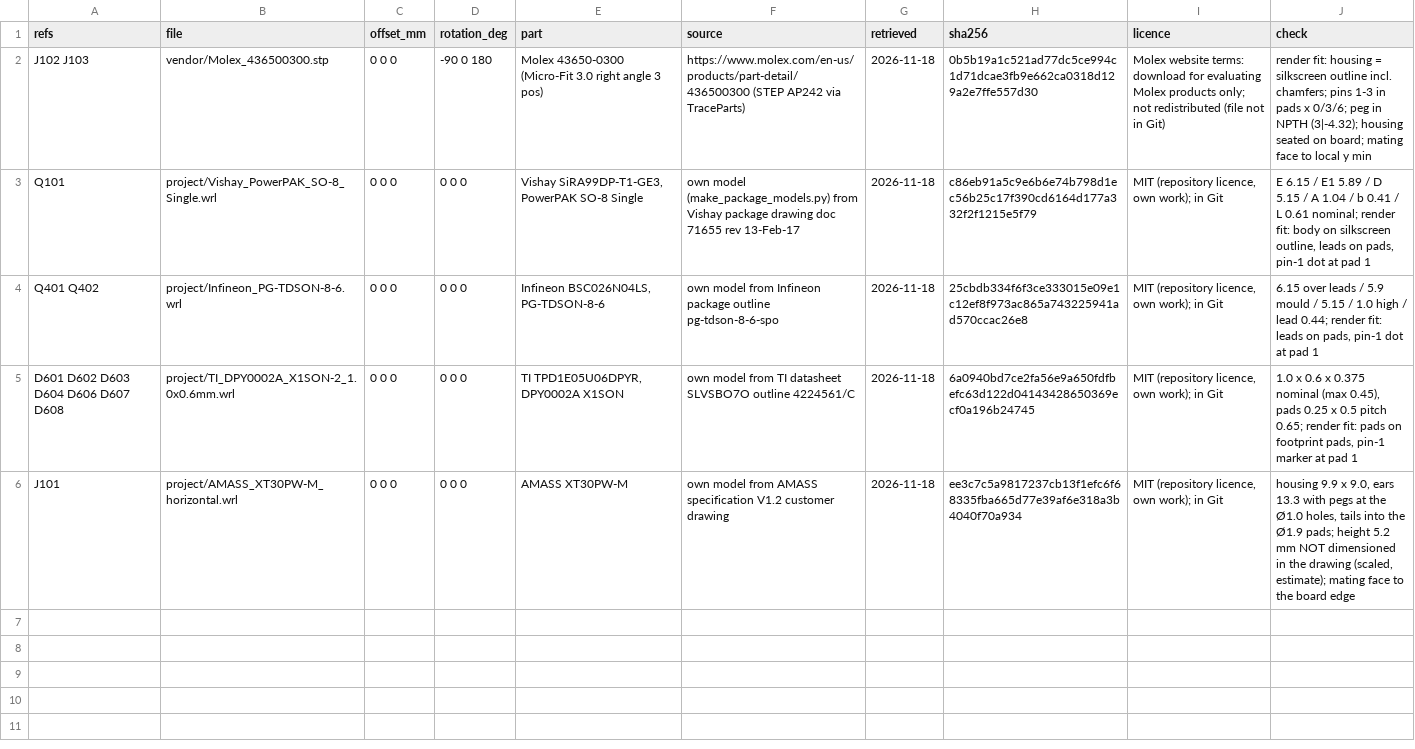
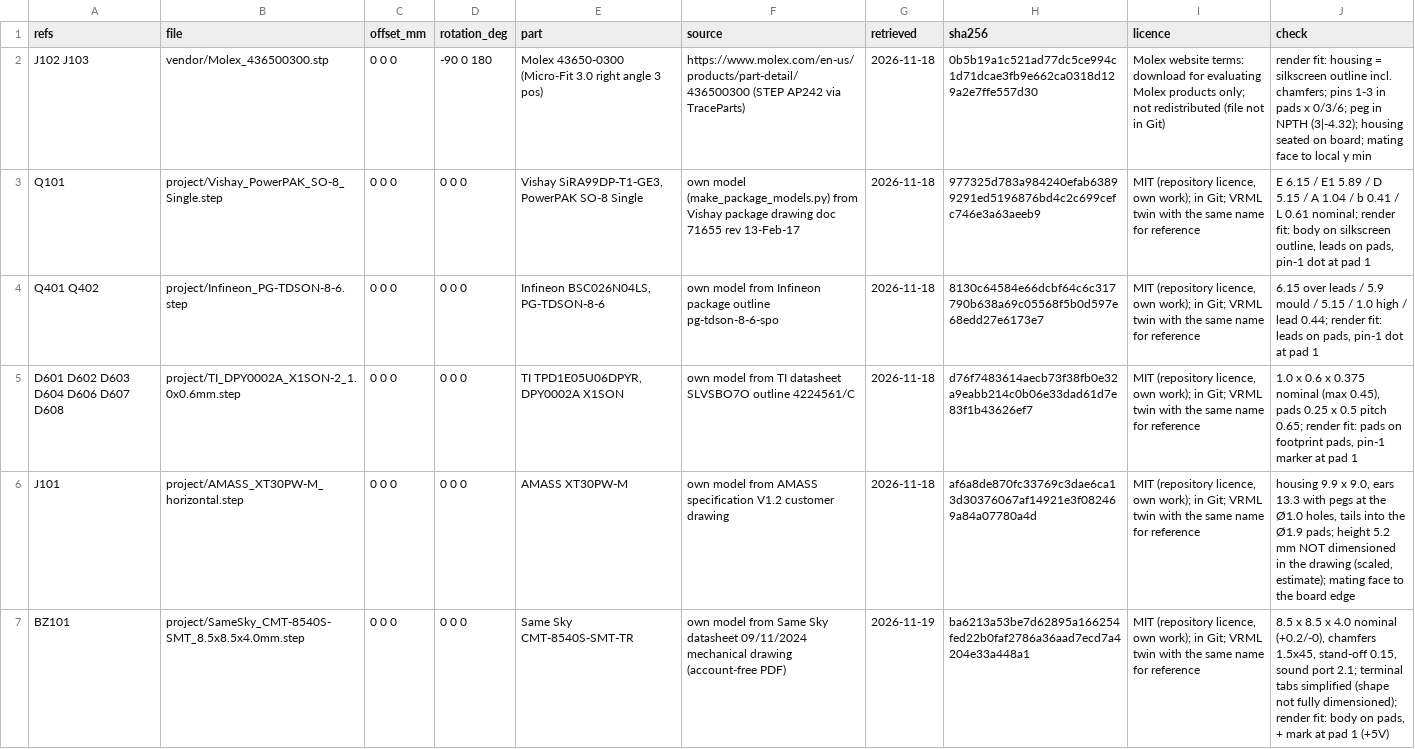
Before and after one commit to CagriCatik/RoverCore, a CSV file: hardware/libraries/3d-models/models.csv, drawn as a sheet.

```diff
--- a/hardware/libraries/3d-models/models.csv
+++ b/hardware/libraries/3d-models/models.csv
@@ -2,5 +2,6 @@ refs,file,offset_mm,rotation_deg,part,source,retrieved,sha256,licence,check
 J102 J103,vendor/Molex_436500300.stp,0 0 0,-90 0 180,Molex 43650-0300 (Micro-Fit 3.0 right angle 3 pos),https://www.molex.com/en-us/products/part-detail/436500300 (STEP AP242 via TraceParts),2026-11-18,0b5b19a1c521ad77dc5ce994c1d71dcae3fb9e662ca0318d129a2e7ffe557d30,Molex website terms: download for evaluating Molex products only; not redistributed (file not in Git),render fit: housing = silkscreen outline incl. chamfers; pins 1-3 in pads x 0/3/6; peg in NPTH (3|-4.32); housing seated on board; mating face to local y min
-Q101,project/Vishay_PowerPAK_SO-8_Single.wrl,0 0 0,0 0 0,"Vishay SiRA99DP-T1-GE3, PowerPAK SO-8 Single",own model (make_package_models.py) from Vishay package drawing doc 71655 rev 13-Feb-17,2026-11-18,c86eb91a5c9e6b6e74b798d1ec56b25c17f390cd6164d177a332f2f1215e5f79,"MIT (repository licence, own work); in Git","E 6.15 / E1 5.89 / D 5.15 / A 1.04 / b 0.41 / L 0.61 nominal; render fit: body on silkscreen outline, leads on pads, pin-1 dot at pad 1"
-Q401 Q402,project/Infineon_PG-TDSON-8-6.wrl,0 0 0,0 0 0,"Infineon BSC026N04LS, PG-TDSON-8-6",own model from Infineon package outline pg-tdson-8-6-spo,2026-11-18,25cbdb334f6f3ce333015e09e1c12ef8f973ac865a743225941ad570ccac26e8,"MIT (repository licence, own work); in Git","6.15 over leads / 5.9 mould / 5.15 / 1.0 high / lead 0.44; render fit: leads on pads, pin-1 dot at pad 1"
-D601 D602 D603 D604 D606 D607 D608,project/TI_DPY0002A_X1SON-2_1.0x0.6mm.wrl,0 0 0,0 0 0,"TI TPD1E05U06DPYR, DPY0002A X1SON",own model from TI datasheet SLVSBO7O outline 4224561/C,2026-11-18,6a0940bd7ce2fa56e9a650fdfbefc63d122d04143428650369ecf0a196b24745,"MIT (repository licence, own work); in Git","1.0 x 0.6 x 0.375 nominal (max 0.45), pads 0.25 x 0.5 pitch 0.65; render fit: pads on footprint pads, pin-1 marker at pad 1"
-J101,project/AMASS_XT30PW-M_horizontal.wrl,0 0 0,0 0 0,AMASS XT30PW-M,own model from AMASS specification V1.2 customer drawing,2026-11-18,ee3c7c5a9817237cb13f1efc6f68335fba665d77e39af6e318a3b4040f70a934,"MIT (repository licence, own work); in Git","housing 9.9 x 9.0, ears 13.3 with pegs at the Ø1.0 holes, tails into the Ø1.9 pads; height 5.2 mm NOT dimensioned in the drawing (scaled, estimate); mating face to the board edge"
+Q101,project/Vishay_PowerPAK_SO-8_Single.step,0 0 0,0 0 0,"Vishay SiRA99DP-T1-GE3, PowerPAK SO-8 Single",own model (make_package_models.py) from Vishay package drawing doc 71655 rev 13-Feb-17,2026-11-18,977325d783a984240efab63899291ed5196876bd4c2c699cefc746e3a63aeeb9,"MIT (repository licence, own work); in Git; VRML twin with the same name for reference","E 6.15 / E1 5.89 / D 5.15 / A 1.04 / b 0.41 / L 0.61 nominal; render fit: body on silkscreen outline, leads on pads, pin-1 dot at pad 1"
+Q401 Q402,project/Infineon_PG-TDSON-8-6.step,0 0 0,0 0 0,"Infineon BSC026N04LS, PG-TDSON-8-6",own model from Infineon package outline pg-tdson-8-6-spo,2026-11-18,8130c64584e66dcbf64c6c317790b638a69c05568f5b0d597e68edd27e6173e7,"MIT (repository licence, own work); in Git; VRML twin with the same name for reference","6.15 over leads / 5.9 mould / 5.15 / 1.0 high / lead 0.44; render fit: leads on pads, pin-1 dot at pad 1"
+D601 D602 D603 D604 D606 D607 D608,project/TI_DPY0002A_X1SON-2_1.0x0.6mm.step,0 0 0,0 0 0,"TI TPD1E05U06DPYR, DPY0002A X1SON",own model from TI datasheet SLVSBO7O outline 4224561/C,2026-11-18,d76f7483614aecb73f38fb0e32a9eabb214c0b06e33dad61d7e83f1b43626ef7,"MIT (repository licence, own work); in Git; VRML twin with the same name for reference","1.0 x 0.6 x 0.375 nominal (max 0.45), pads 0.25 x 0.5 pitch 0.65; render fit: pads on footprint pads, pin-1 marker at pad 1"
+J101,project/AMASS_XT30PW-M_horizontal.step,0 0 0,0 0 0,AMASS XT30PW-M,own model from AMASS specification V1.2 customer drawing,2026-11-18,af6a8de870fc33769c3dae6ca13d30376067af14921e3f082469a84a07780a4d,"MIT (repository licence, own work); in Git; VRML twin with the same name for reference","housing 9.9 x 9.0, ears 13.3 with pegs at the Ø1.0 holes, tails into the Ø1.9 pads; height 5.2 mm NOT dimensioned in the drawing (scaled, estimate); mating face to the board edge"
+BZ101,project/SameSky_CMT-8540S-SMT_8.5x8.5x4.0mm.step,0 0 0,0 0 0,Same Sky CMT-8540S-SMT-TR,own model from Same Sky datasheet 09/11/2024 mechanical drawing (account-free PDF),2026-11-19,ba6213a53be7d62895a166254fed22b0faf2786a36aad7ecd7a4204e33a448a1,"MIT (repository licence, own work); in Git; VRML twin with the same name for reference","8.5 x 8.5 x 4.0 nominal (+0.2/-0), chamfers 1.5x45, stand-off 0.15, sound port 2.1; terminal tabs simplified (shape not fully dimensioned); render fit: body on pads, + mark at pad 1 (+5V)"
```
Also changed, not shown: 10 other files.
